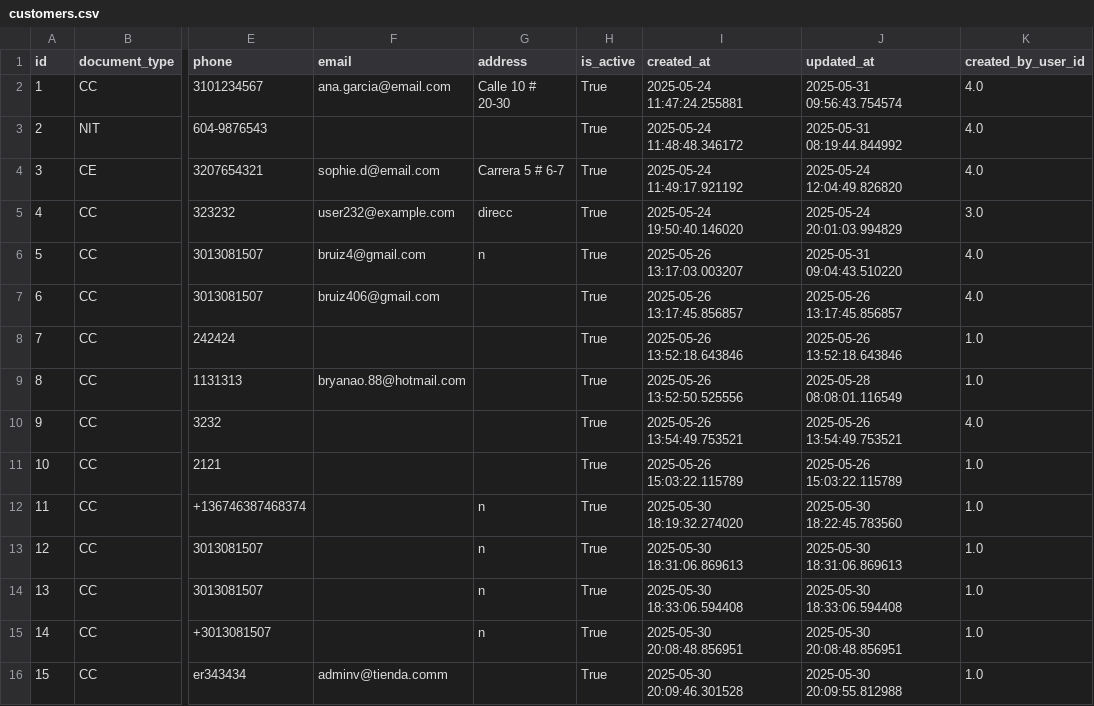
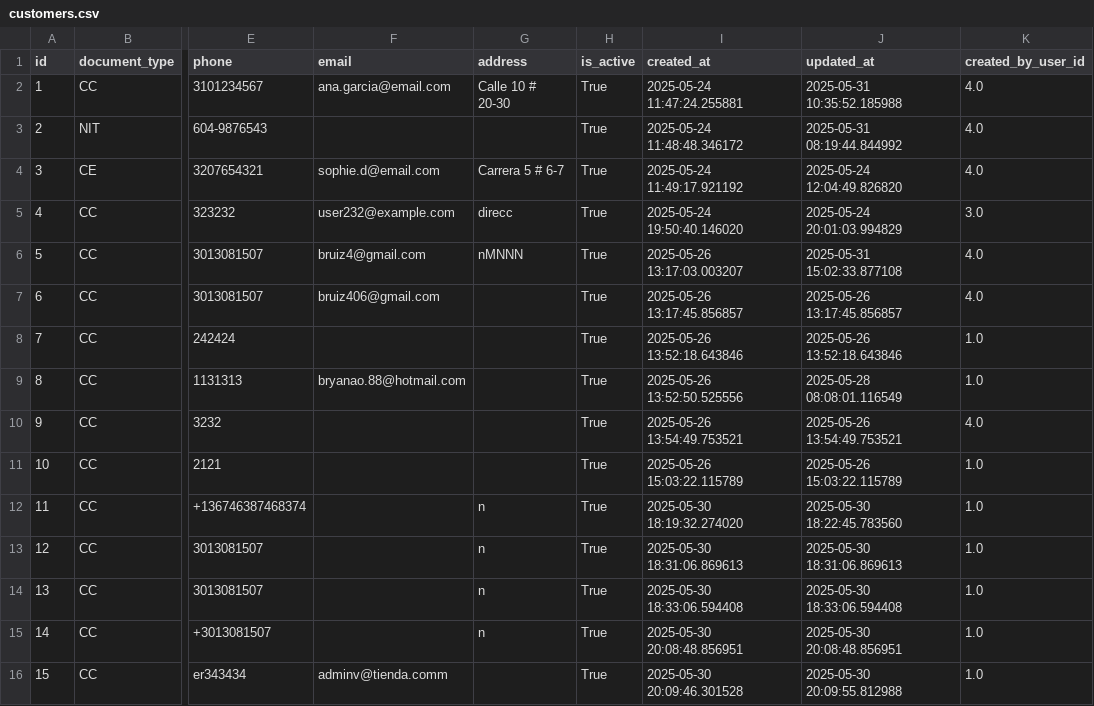
Before and after one commit to Gaborend/Tienda-proyecto, a CSV file: data/customers.csv, drawn as a sheet; only a part is shown, gaps mark what is left out; the diff names each change by its address in the sheet, - before the commit and + after, or states it on an @@ line.

```diff
--- a/data/customers.csv
+++ b/data/customers.csv
-J2 (updated_at): 2025-05-31 09:56:43.754574
+J2 (updated_at): 2025-05-31 10:35:52.185988
-G6 (address): n
+G6 (address): nMNNN
-J6 (updated_at): 2025-05-31 09:04:43.510220
+J6 (updated_at): 2025-05-31 15:02:33.877108
```
Also changed, not shown: data/customer_history.csv, data/inventory.csv, 5 other files.
